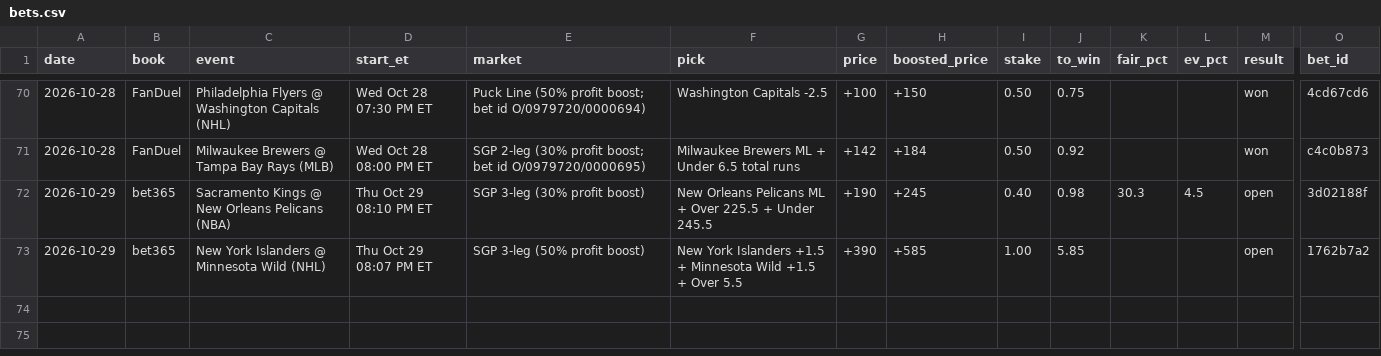
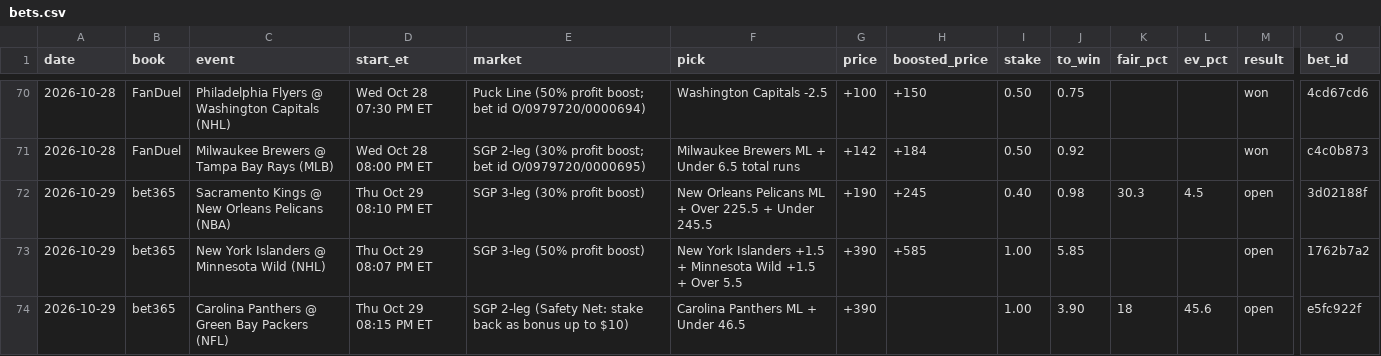
Before and after one commit to s-chuch/bet-dashboard, a CSV file: data/bets.csv, drawn as a sheet; only a part is shown, gaps mark what is left out; rows hold the shown columns only; the diff names each change by its address in the sheet, - before the commit and + after, or states it on an @@ line.

```diff
--- a/data/bets.csv
+++ b/data/bets.csv
+row 74: 2026-10-29 | bet365 | Carolina Panthers @ Green Bay Packers (NFL) | Thu Oct 29 08:15 PM ET | SGP 2-leg (Safety Net: stake back as bonus up to $10) | Carolina Panthers ML + Under 46.5 | +390 |  | 1.00 | 3.90 | 18 | 45.6 | open | e5fc922f
```
Also changed, not shown: data/balances.csv, data/clv.csv, 2 other files.
